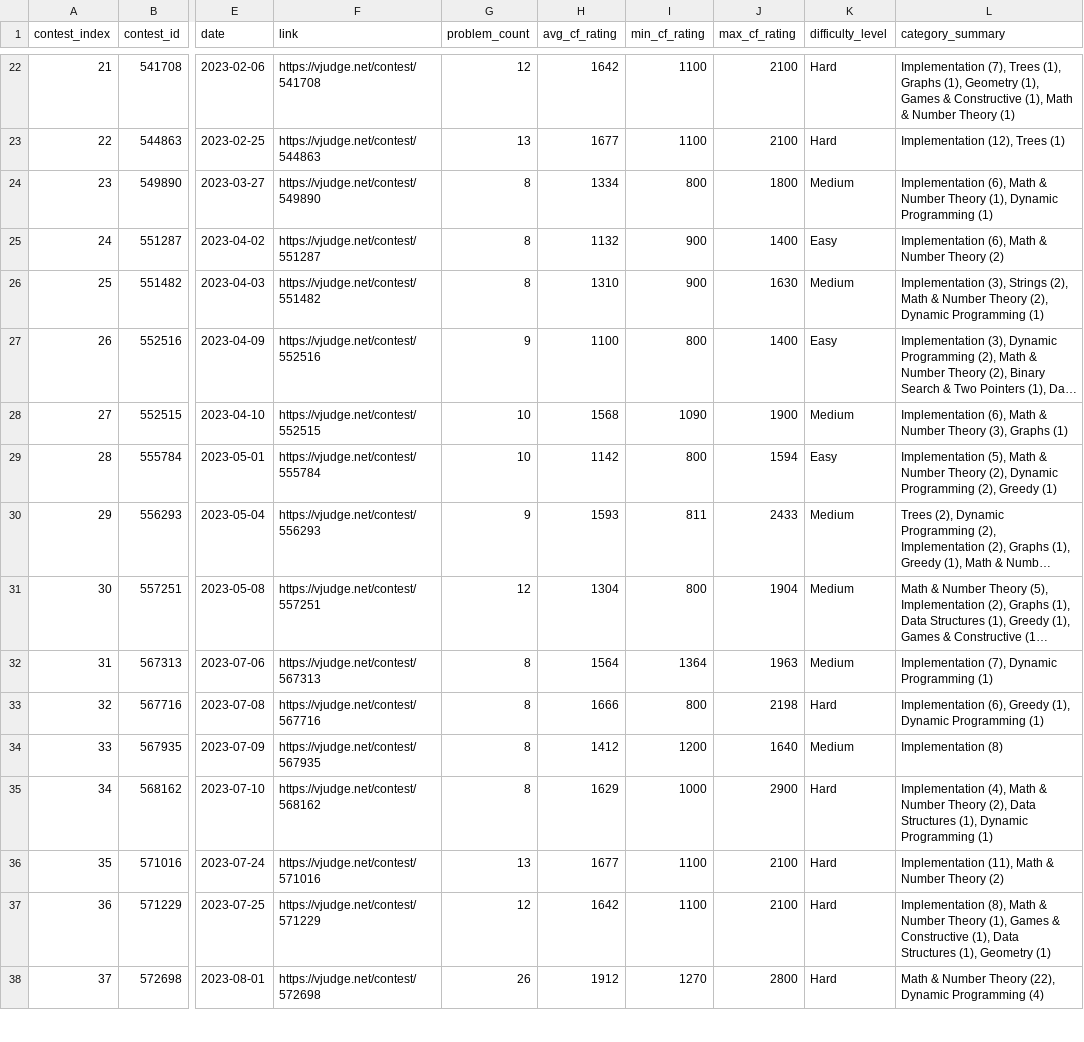
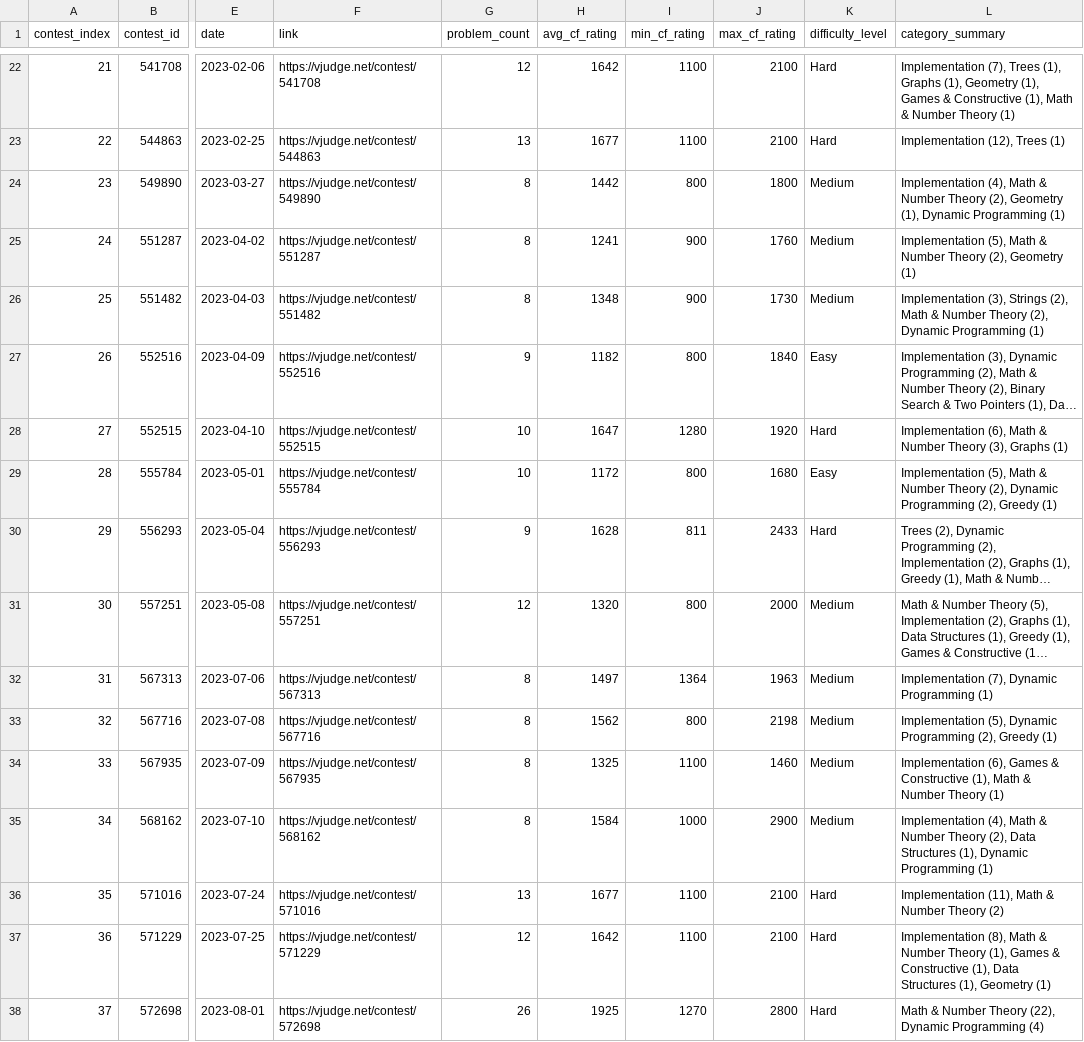
Before and after one commit to JannatulAdon/vjudge-contest-analytics, a CSV file: contests_public.csv, drawn as a sheet; only a part is shown, gaps mark what is left out; long unchanged cells end in …; the diff covers the shown part only; the diff names each change by its address in the sheet, - before the commit and + after, or states it on an @@ line.

```diff
--- a/contests_public.csv
+++ b/contests_public.csv
-H24 (avg_cf_rating): 1334
+H24 (avg_cf_rating): 1442
-L24 (category_summary): Implementation (6), Math & Number Theory (1), Dynamic…
+L24 (category_summary): Implementation (4), Math & Number Theory (2), Geometry (1), Dynamic…
-H25 (avg_cf_rating): 1132
+H25 (avg_cf_rating): 1241
-J25 (max_cf_rating): 1400
+J25 (max_cf_rating): 1760
-K25 (difficulty_level): Easy
+K25 (difficulty_level): Medium
-L25 (category_summary): Implementation (6), Math & Number Theory (2)
+L25 (category_summary): Implementation (5), Math & Number Theory (2), Geometry (1)
-H26 (avg_cf_rating): 1310
+H26 (avg_cf_rating): 1348
-J26 (max_cf_rating): 1630
+J26 (max_cf_rating): 1730
-H27 (avg_cf_rating): 1100
+H27 (avg_cf_rating): 1182
-J27 (max_cf_rating): 1400
+J27 (max_cf_rating): 1840
-H28 (avg_cf_rating): 1568
+H28 (avg_cf_rating): 1647
-I28 (min_cf_rating): 1090
+I28 (min_cf_rating): 1280
-J28 (max_cf_rating): 1900
+J28 (max_cf_rating): 1920
-K28 (difficulty_level): Medium
+K28 (difficulty_level): Hard
-H29 (avg_cf_rating): 1142
+H29 (avg_cf_rating): 1172
-J29 (max_cf_rating): 1594
+J29 (max_cf_rating): 1680
-H30 (avg_cf_rating): 1593
+H30 (avg_cf_rating): 1628
-K30 (difficulty_level): Medium
+K30 (difficulty_level): Hard
-H31 (avg_cf_rating): 1304
+H31 (avg_cf_rating): 1320
-J31 (max_cf_rating): 1904
+J31 (max_cf_rating): 2000
-H32 (avg_cf_rating): 1564
+H32 (avg_cf_rating): 1497
-H33 (avg_cf_rating): 1666
+H33 (avg_cf_rating): 1562
-K33 (difficulty_level): Hard
+K33 (difficulty_level): Medium
-L33 (category_summary): Implementation (6), Greedy (1), Dynamic Programming (1)
+L33 (category_summary): Implementation (5), Dynamic Programming (2), Greedy (1)
-H34 (avg_cf_rating): 1412
+H34 (avg_cf_rating): 1325
-I34 (min_cf_rating): 1200
+I34 (min_cf_rating): 1100
-J34 (max_cf_rating): 1640
+J34 (max_cf_rating): 1460
-L34 (category_summary): Implementation (8)
+L34 (category_summary): Implementation (6), Games & Constructive (1), Math & Number Theory (1)
-H35 (avg_cf_rating): 1629
+H35 (avg_cf_rating): 1584
-K35 (difficulty_level): Hard
+K35 (difficulty_level): Medium
-H38 (avg_cf_rating): 1912
+H38 (avg_cf_rating): 1925
```
Also changed, not shown: 94 edited cells elsewhere in this file, problems_public.csv, 3 other files.
